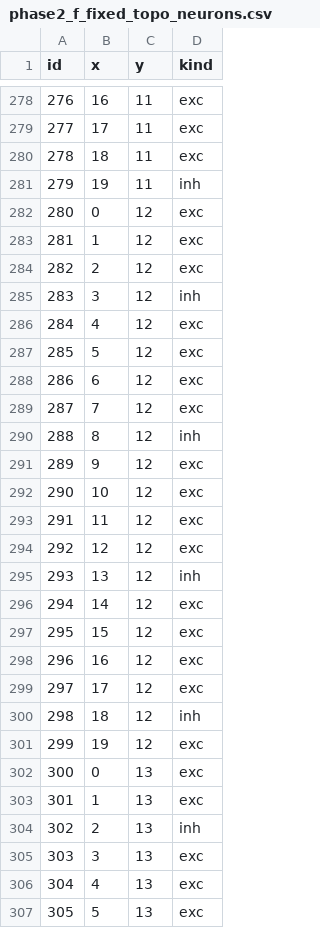
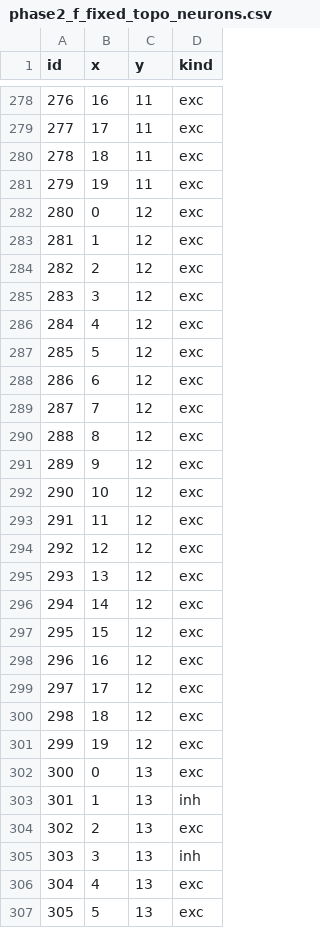
Before and after one commit to vivacchi/drpnn, a CSV file: spiking_brain/phase2_f_fixed_topo_neurons.csv, drawn as a sheet; only a part is shown, gaps mark what is left out; the diff covers the shown part only.

```diff
--- a/spiking_brain/phase2_f_fixed_topo_neurons.csv
+++ b/spiking_brain/phase2_f_fixed_topo_neurons.csv
@@ -280,3 +280,3 @@ id,x,y,kind
 278,18,11,exc
-279,19,11,inh
+279,19,11,exc
 280,0,12,exc
@@ -284,3 +284,3 @@ id,x,y,kind
 282,2,12,exc
-283,3,12,inh
+283,3,12,exc
 284,4,12,exc
@@ -289,3 +289,3 @@ id,x,y,kind
 287,7,12,exc
-288,8,12,inh
+288,8,12,exc
 289,9,12,exc
@@ -294,3 +294,3 @@ id,x,y,kind
 292,12,12,exc
-293,13,12,inh
+293,13,12,exc
 294,14,12,exc
@@ -299,8 +299,8 @@ id,x,y,kind
 297,17,12,exc
-298,18,12,inh
+298,18,12,exc
 299,19,12,exc
 300,0,13,exc
-301,1,13,exc
-302,2,13,inh
-303,3,13,exc
+301,1,13,inh
+302,2,13,exc
+303,3,13,inh
 304,4,13,exc
```
Also changed, not shown: 112 edited cells elsewhere in this file, spiking_brain/phase2_f_fixed_snapshots.csv, spiking_brain/phase2_f_fixed_topo_syn_post.csv, 5 other files.
